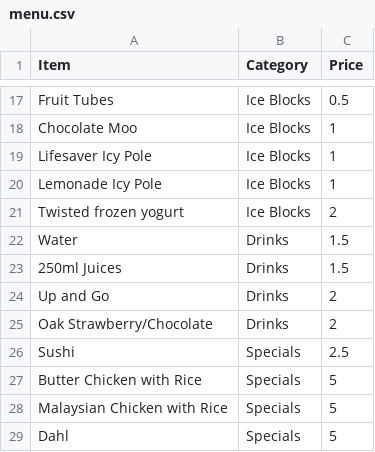
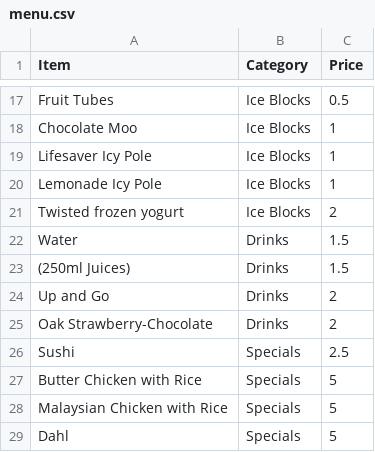
Before and after one commit to emmauscc/canteenloyalty-sf-ep, a CSV file: menu.csv, drawn as a sheet; only a part is shown, gaps mark what is left out.

```diff
--- a/menu.csv
+++ b/menu.csv
@@ -22,5 +22,5 @@ Twisted frozen yogurt,Ice Blocks,2
 Water ,Drinks,1.5
-250ml Juices,Drinks,1.5
+(250ml Juices),Drinks,1.5
 Up and Go,Drinks,2
-Oak Strawberry/Chocolate,Drinks,2
+Oak Strawberry-Chocolate,Drinks,2
 Sushi,Specials,2.5
```
Also changed, not shown: 1 other file.
